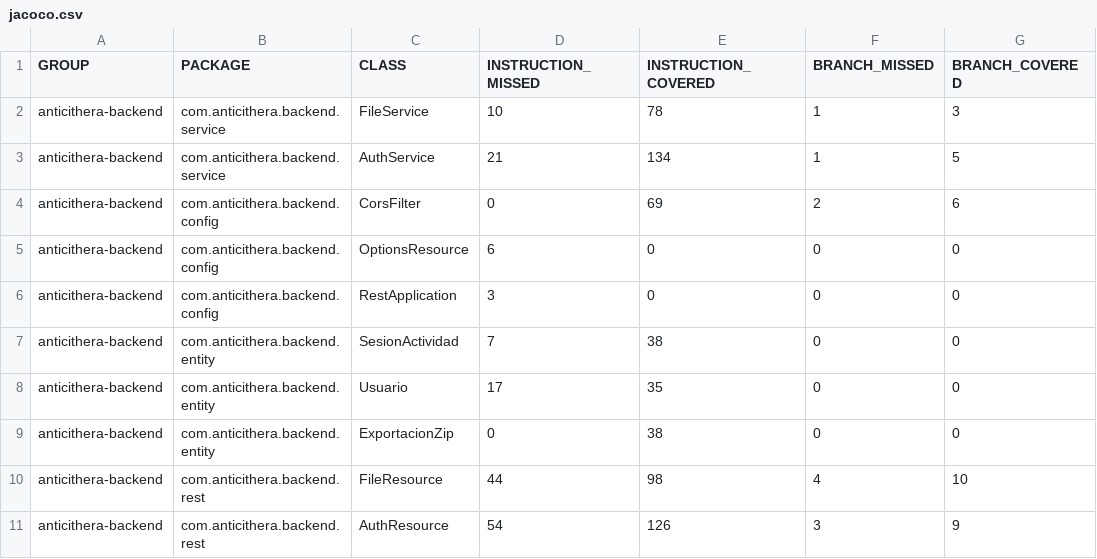
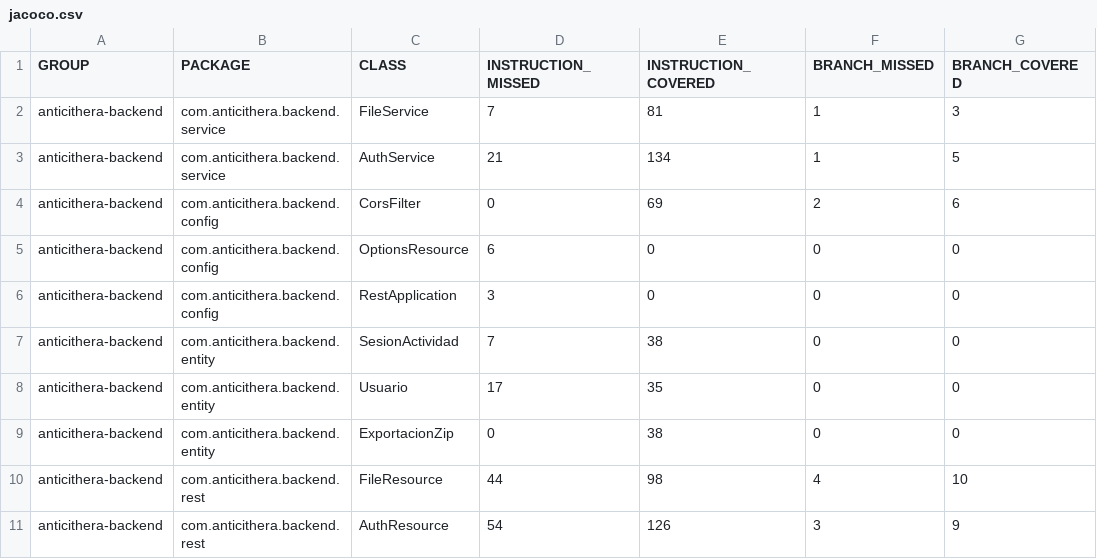
Before and after one commit to Cristopher-Ing-28/anthicitera, a CSV file: Anticithera_Backend_Source/target/site/jacoco/jacoco.csv, drawn as a sheet; only a part is shown; the diff names each change by its address in the sheet, - before the commit and + after, or states it on an @@ line.

```diff
--- a/Anticithera_Backend_Source/target/site/jacoco/jacoco.csv
+++ b/Anticithera_Backend_Source/target/site/jacoco/jacoco.csv
-D2 (INSTRUCTION_MISSED): 10
+D2 (INSTRUCTION_MISSED): 7
-E2 (INSTRUCTION_COVERED): 78
+E2 (INSTRUCTION_COVERED): 81
```
Also changed, not shown: 43 other files.
